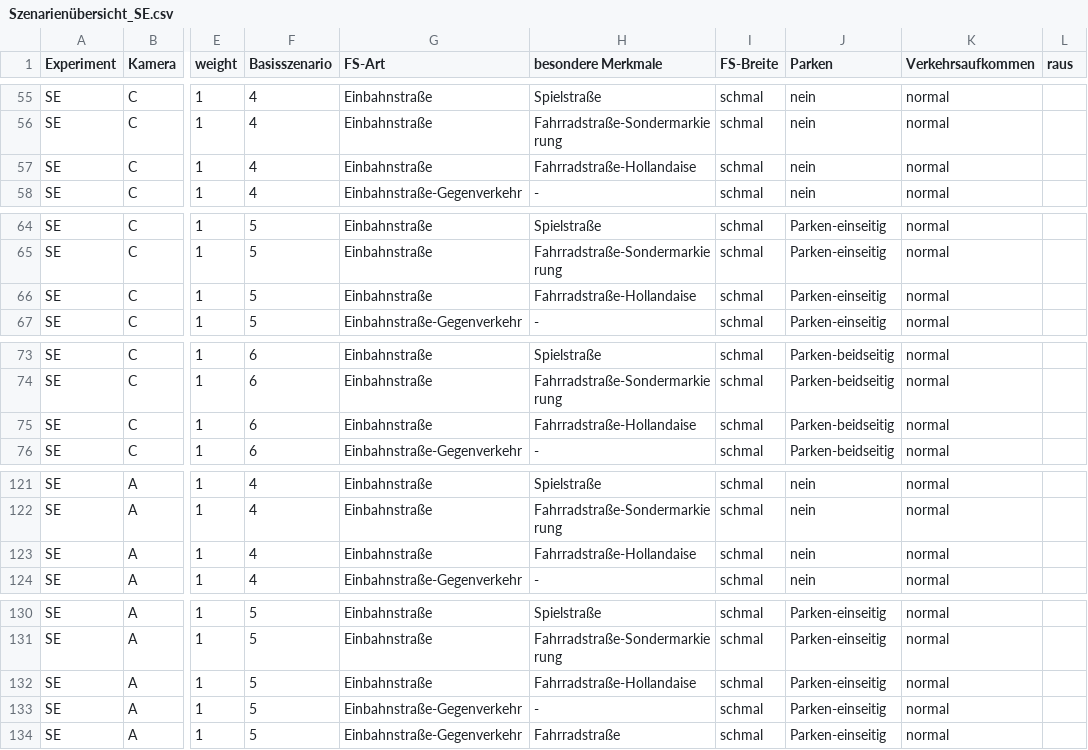
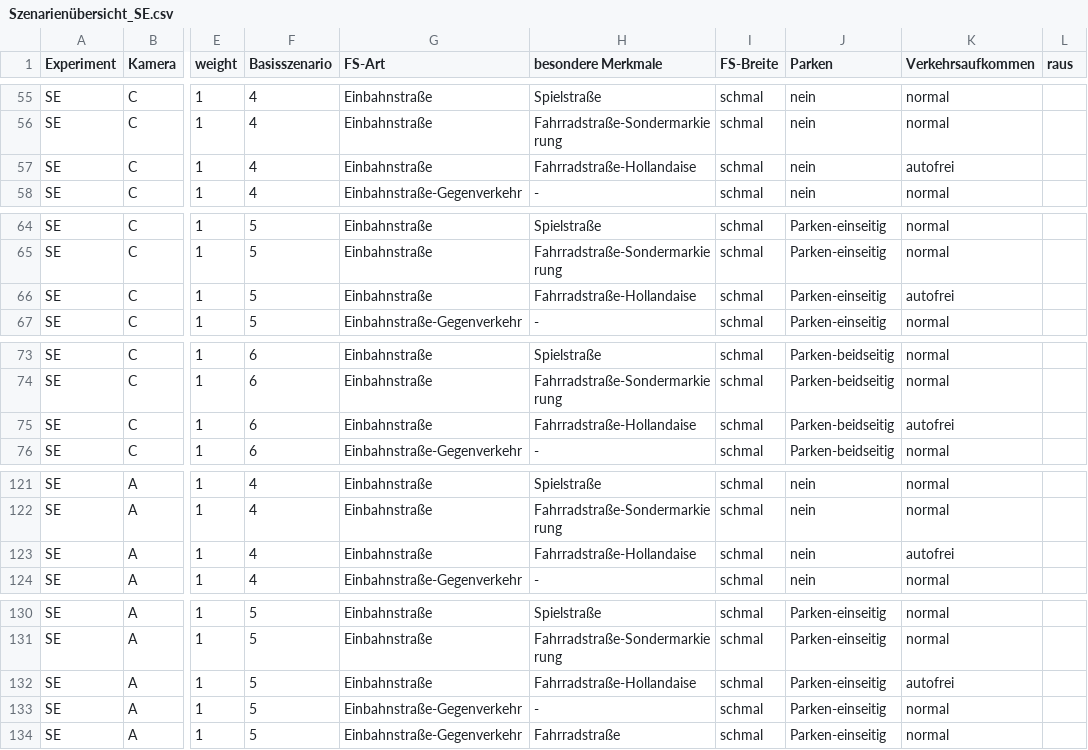
Before and after one commit to FixMyBerlin/nrvp-tools, a CSV file: Szenarienübersicht_SE.csv, drawn as a sheet; only a part is shown, gaps mark what is left out; the diff covers the shown part only; the diff names each change by its address in the sheet, - before the commit and + after, or states it on an @@ line.

Commit message:
Update scene data

```diff
--- a/Szenarienübersicht_SE.csv
+++ b/Szenarienübersicht_SE.csv
-K57 (Verkehrsaufkommen): normal
+K57 (Verkehrsaufkommen): autofrei
-K66 (Verkehrsaufkommen): normal
+K66 (Verkehrsaufkommen): autofrei
-K75 (Verkehrsaufkommen): normal
+K75 (Verkehrsaufkommen): autofrei
-K123 (Verkehrsaufkommen): normal
+K123 (Verkehrsaufkommen): autofrei
-K132 (Verkehrsaufkommen): normal
+K132 (Verkehrsaufkommen): autofrei
```
Also changed, not shown: 1 edited cell elsewhere in this file.
